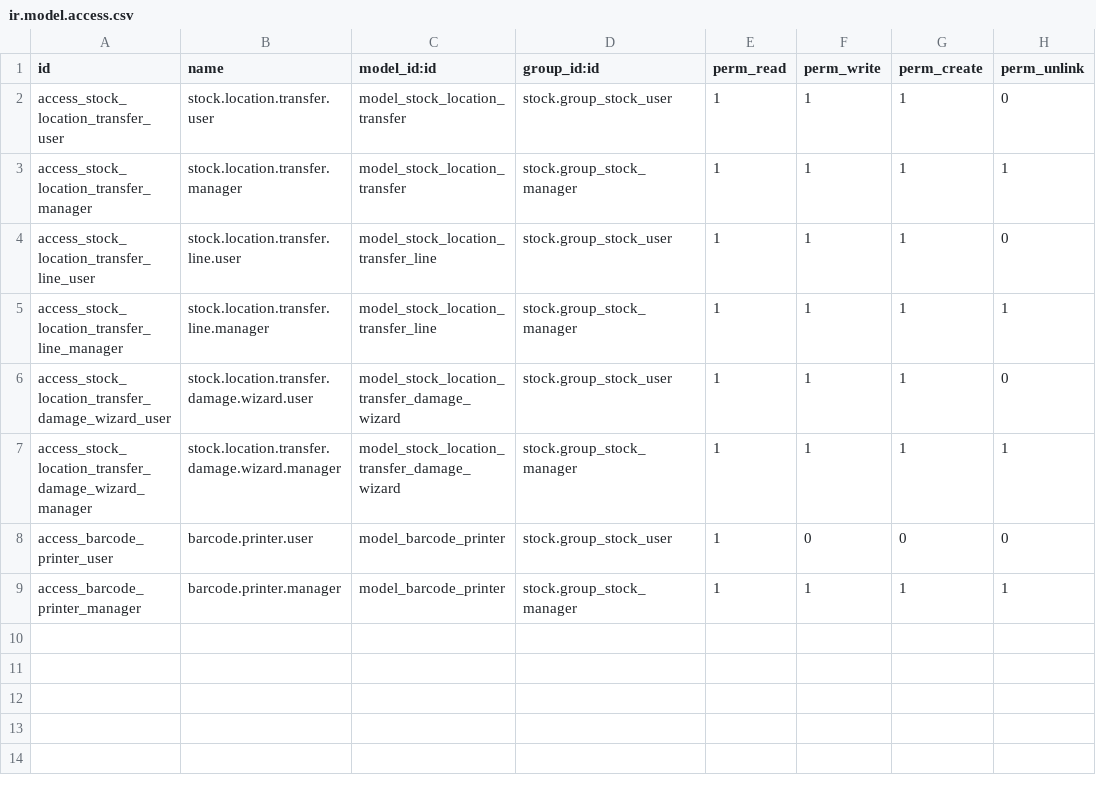
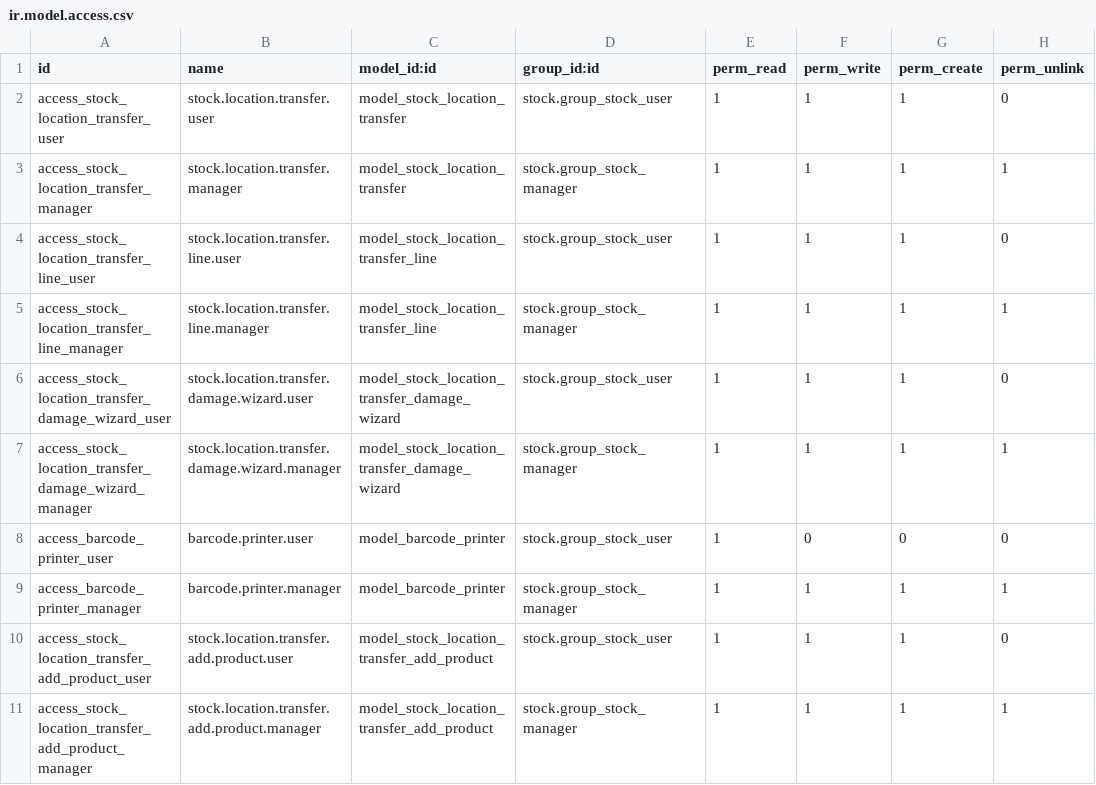
Before and after one commit to ithesk/stock_barcode_transfer, a CSV file: security/ir.model.access.csv, drawn as a sheet.

Commit message:
se agrego la opcion de agregar productos de forma manual

```diff
--- a/security/ir.model.access.csv
+++ b/security/ir.model.access.csv
@@ -9 +9,3 @@ access_barcode_printer_user,barcode.printer.user,model_barcode_printer,stock.gro
 access_barcode_printer_manager,barcode.printer.manager,model_barcode_printer,stock.group_stock_manager,1,1,1,1
+access_stock_location_transfer_add_product_user,stock.location.transfer.add.product.user,model_stock_location_transfer_add_product,stock.group_stock_user,1,1,1,0
+access_stock_location_transfer_add_product_manager,stock.location.transfer.add.product.manager,model_stock_location_transfer_add_product,stock.group_stock_manager,1,1,1,1
```
Also changed, not shown: 6 other files.
